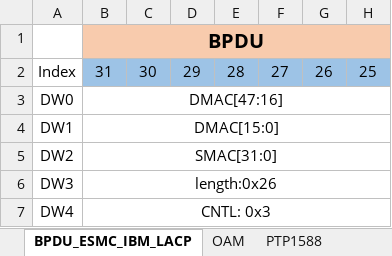
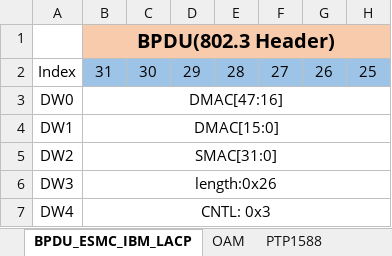
Before and after one commit to joellone/Hydra, an Excel workbook: Quenya_Varda packet format.xlsx, sheet BPDU_ESMC_IBM_LACP, drawn as a sheet; only a part is shown; values as stored, in another font and other column widths than the file's, no borders; the diff names each change by its address in the sheet, - before the commit and + after, or states it on an @@ line.

```diff
--- a/Quenya_Varda packet format.xlsx (sheet BPDU_ESMC_IBM_LACP)
+++ b/Quenya_Varda packet format.xlsx (sheet BPDU_ESMC_IBM_LACP)
-B1: BPDU
+B1: BPDU(802.3 Header)
```
Also changed, not shown: sheet OLP Header QinQ MinM, sheet Table of Contents, sheet Packets over Interface, other sheet tabs, charts or pictures.
